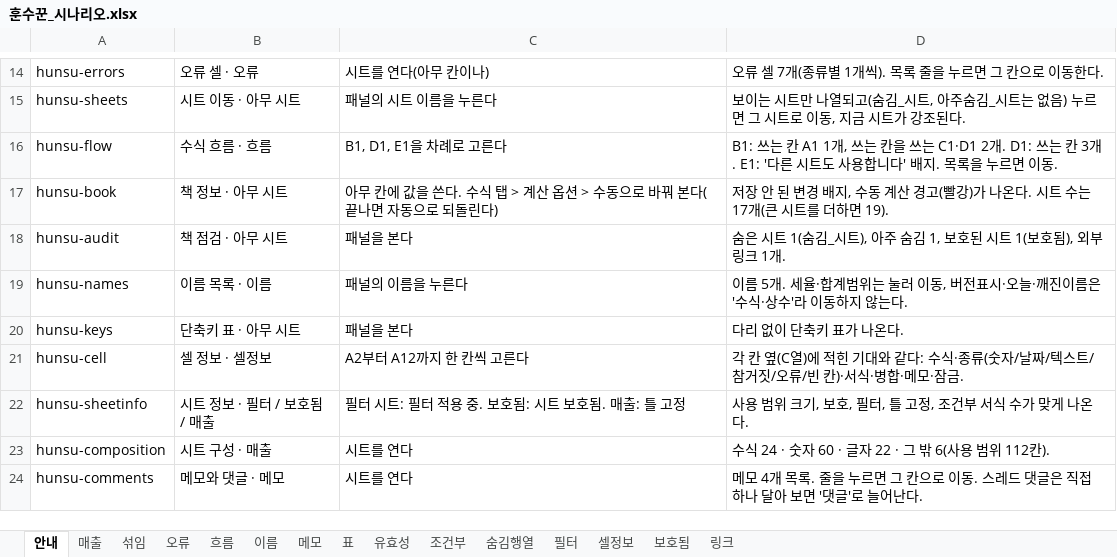
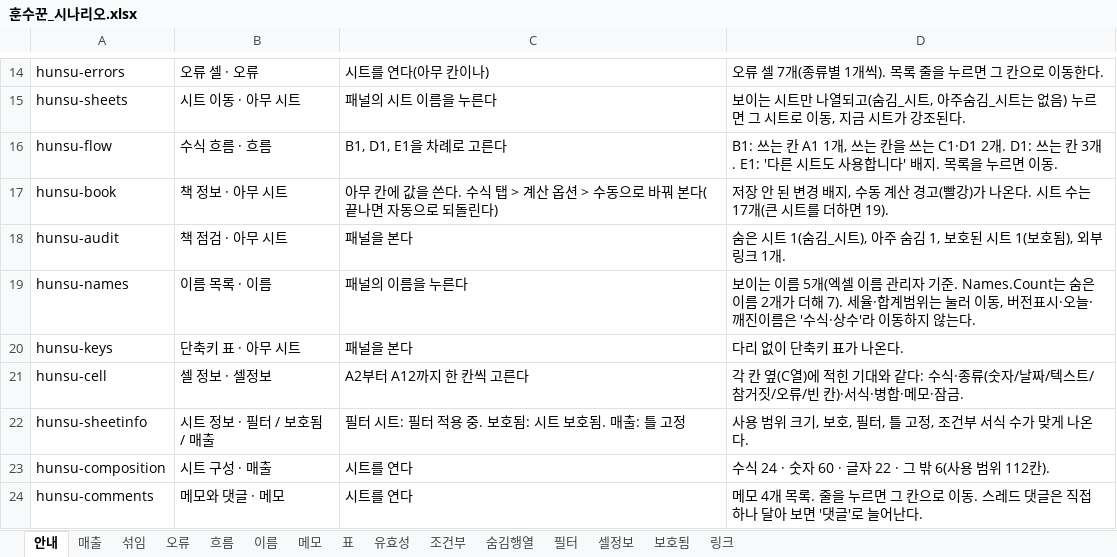
Before and after one commit to sbg3704/ClockOut-HunSu, an Excel workbook: tools/scenarios/훈수꾼_시나리오.xlsx, sheet 안내, drawn as a sheet; only a part is shown, gaps mark what is left out; values as stored, in another font and other column widths than the file's, no borders; the diff names each change by its address in the sheet, - before the commit and + after, or states it on an @@ line.

```diff
--- a/tools/scenarios/훈수꾼_시나리오.xlsx (sheet 안내)
+++ b/tools/scenarios/훈수꾼_시나리오.xlsx (sheet 안내)
-D19: 이름 5개. 세율·합…
+D19: 보이는 이름 5개(엑셀 이름 관리자 기준. Names.Count는 숨은 이름 2개가 더해 7). 세율·합…
```
Also changed, not shown: 2 other files.
